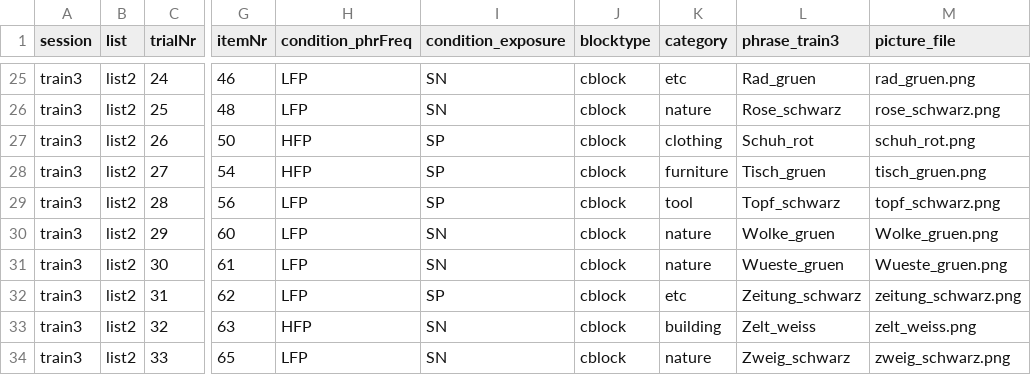
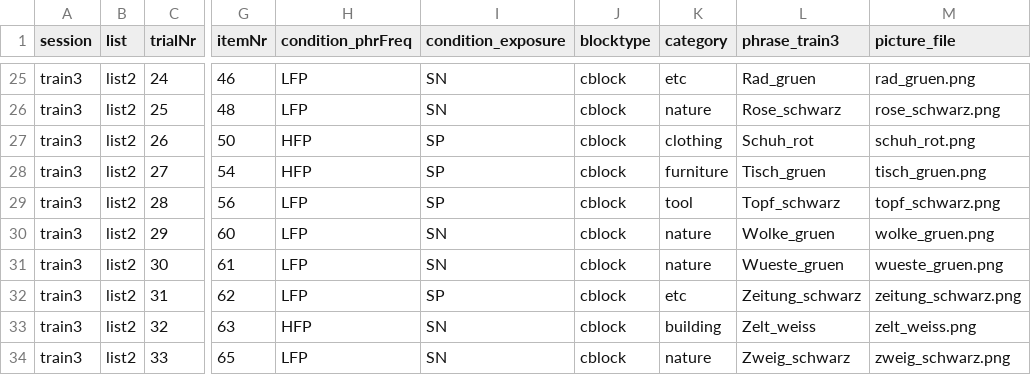
Before and after one commit to hyein-jeong/stim_pcibex2_list2_nc, a CSV file: chunk_includes/list2_train3_cblock.csv, drawn as a sheet; only a part is shown, gaps mark what is left out; the diff names each change by its address in the sheet, - before the commit and + after, or states it on an @@ line.

```diff
--- a/chunk_includes/list2_train3_cblock.csv
+++ b/chunk_includes/list2_train3_cblock.csv
-M30 (picture_file): Wolke_gruen.png
+M30 (picture_file): wolke_gruen.png
-M31 (picture_file): Wueste_gruen.png
+M31 (picture_file): wueste_gruen.png
```
Also changed, not shown: chunk_includes/list2_train1_cblock.csv, chunk_includes/list2_train1_ncblock.csv, 6 other files.
